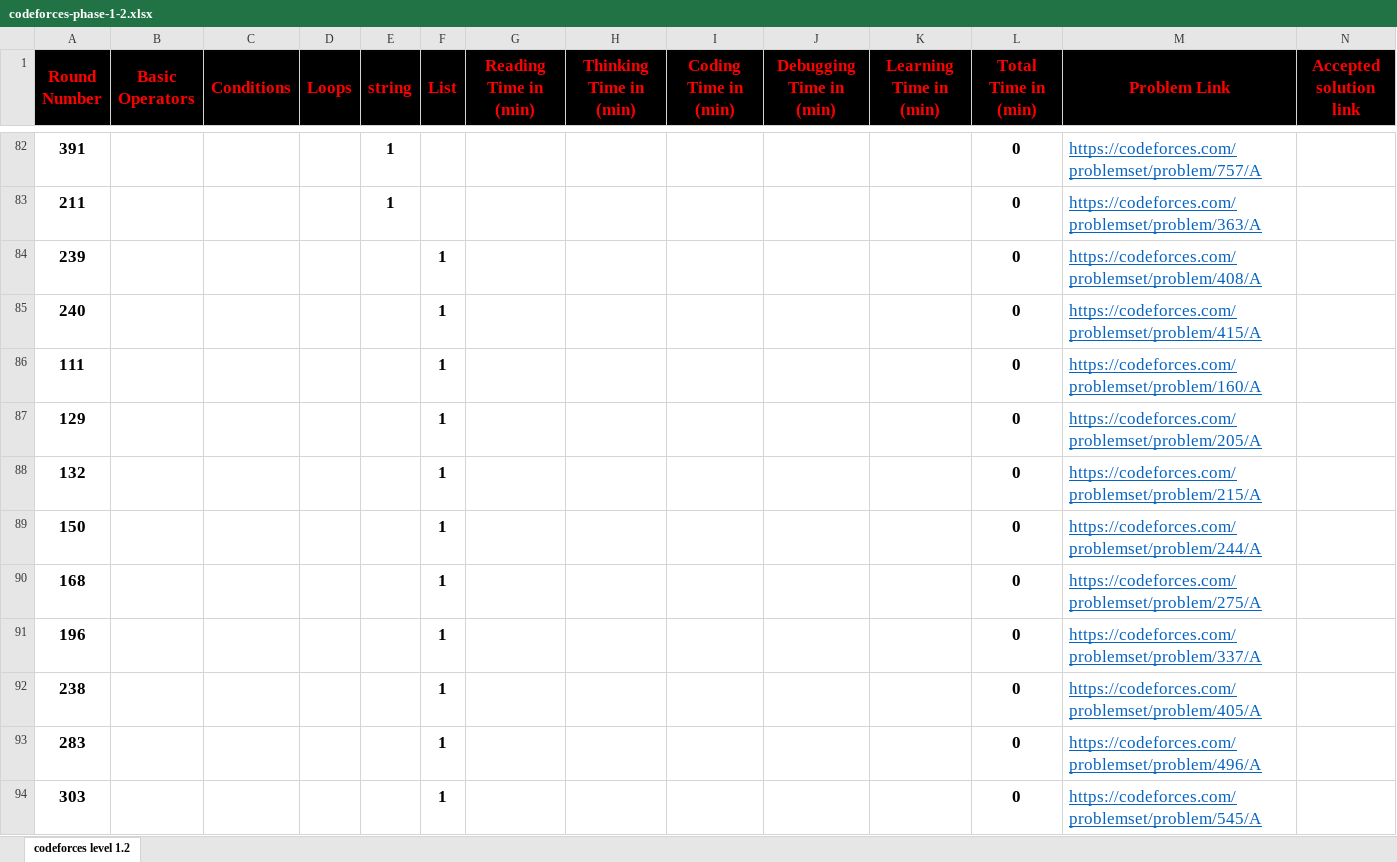
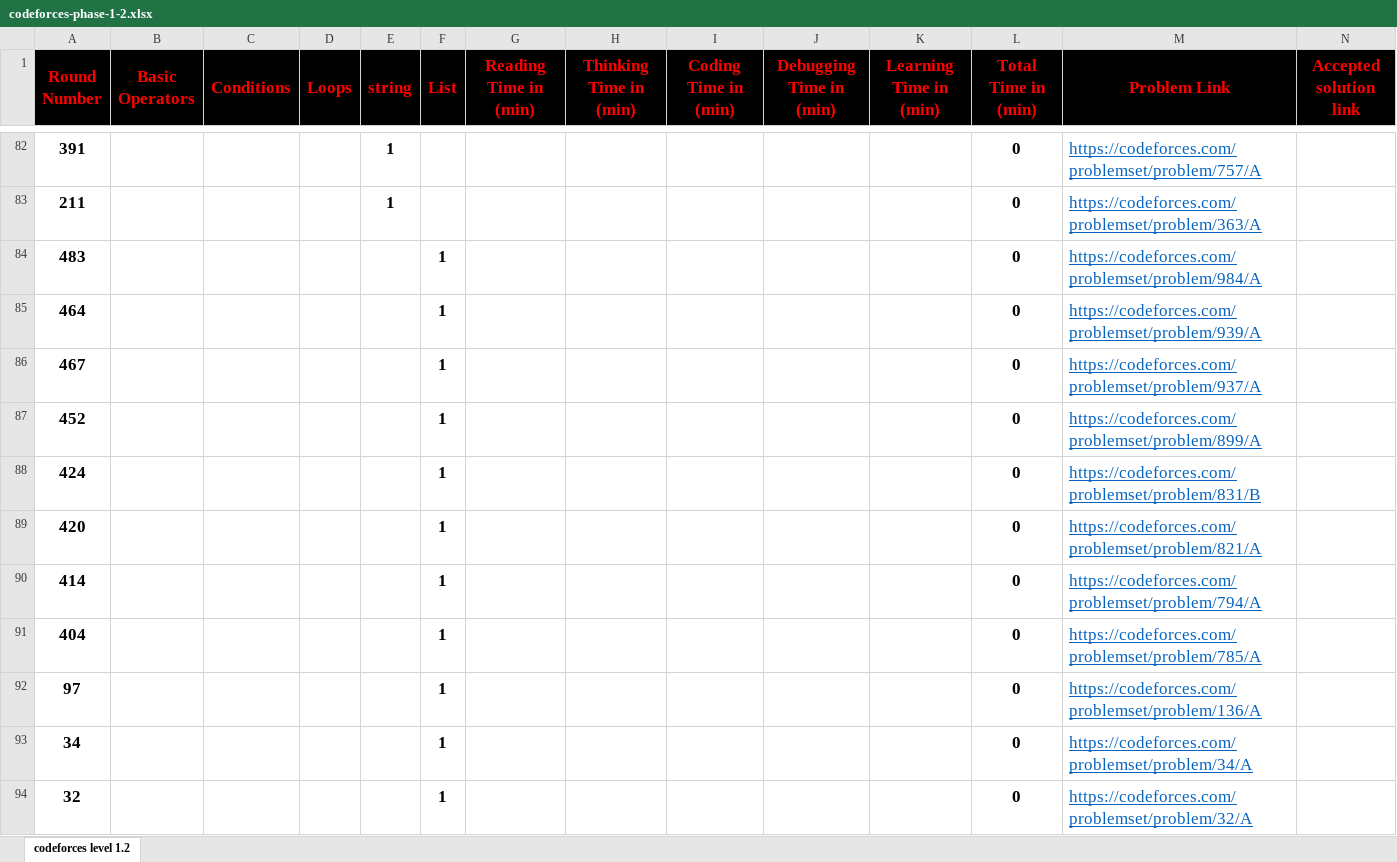
Before and after one commit to cs-MohamedAyman/Problem-Solving-Training, an Excel workbook: level-1/codeforces-phase-1-2/codeforces-phase-1-2.xlsx, sheet codeforces level 1.2, drawn as a sheet; only a part is shown, gaps mark what is left out; the shorter side is filled out with more unchanged rows; values as stored, in another font and other column widths than the file's, no borders; conditional formats not drawn; the diff covers the shown part only; the diff names each change by its address in the sheet, - before the commit and + after, or states it on an @@ line.

```diff
--- a/level-1/codeforces-phase-1-2/codeforces-phase-1-2.xlsx (sheet codeforces level 1.2)
+++ b/level-1/codeforces-phase-1-2/codeforces-phase-1-2.xlsx (sheet codeforces level 1.2)
+row 84: 483 |  |  |  |  | 1 |  |  |  |  |  | 0 | https://codeforces.com/problemset/problem/984/A
+row 85: 464 |  |  |  |  | 1 |  |  |  |  |  | 0 | https://codeforces.com/problemset/problem/939/A
+row 86: 467 |  |  |  |  | 1 |  |  |  |  |  | 0 | https://codeforces.com/problemset/problem/937/A
+row 87: 452 |  |  |  |  | 1 |  |  |  |  |  | 0 | https://codeforces.com/problemset/problem/899/A
+row 88: 424 |  |  |  |  | 1 |  |  |  |  |  | 0 | https://codeforces.com/problemset/problem/831/B
+row 89: 420 |  |  |  |  | 1 |  |  |  |  |  | 0 | https://codeforces.com/problemset/problem/821/A
+row 90: 414 |  |  |  |  | 1 |  |  |  |  |  | 0 | https://codeforces.com/problemset/problem/794/A
+row 91: 404 |  |  |  |  | 1 |  |  |  |  |  | 0 | https://codeforces.com/problemset/problem/785/A
+row 92: 97 |  |  |  |  | 1 |  |  |  |  |  | 0 | https://codeforces.com/problemset/problem/136/A
+row 93: 34 |  |  |  |  | 1 |  |  |  |  |  | 0 | https://codeforces.com/problemset/problem/34/A
+row 94: 32 |  |  |  |  | 1 |  |  |  |  |  | 0 | https://codeforces.com/problemset/problem/32/A
```
Also changed, not shown: 11 added rows, 18 removed rows and 2 edited cells elsewhere in this sheet, formulas that keep their value, level-1/codeforces-phase-1-1/codeforces-phase-1-1.xlsx, level-1/codeforces-phase-1-3/codeforces-phase-1-3.xlsx, 9 other files.
